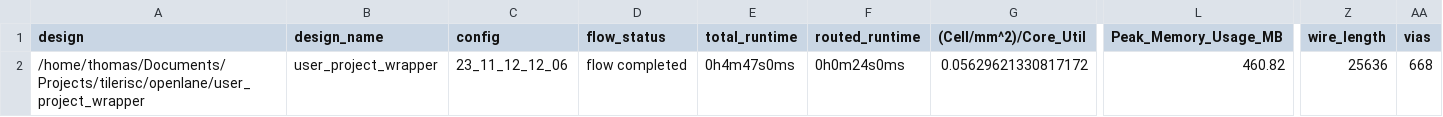
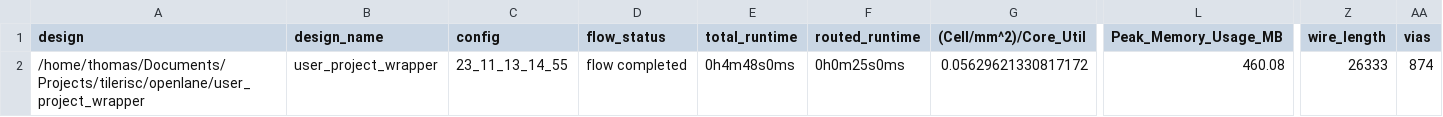
Before and after one commit to 0xTJ/tilerisc, a CSV file: signoff/user_project_wrapper/metrics.csv, drawn as a sheet; only a part is shown, gaps mark what is left out; the diff names each change by its address in the sheet, - before the commit and + after, or states it on an @@ line.

```diff
--- a/signoff/user_project_wrapper/metrics.csv
+++ b/signoff/user_project_wrapper/metrics.csv
-C2 (config): 23_11_12_12_06
+C2 (config): 23_11_13_14_55
-E2 (total_runtime): 0h4m47s0ms
+E2 (total_runtime): 0h4m48s0ms
-F2 (routed_runtime): 0h0m24s0ms
+F2 (routed_runtime): 0h0m25s0ms
-L2 (Peak_Memory_Usage_MB): 460.82
+L2 (Peak_Memory_Usage_MB): 460.08
-Z2 (wire_length): 25636
+Z2 (wire_length): 26333
-AA2 (vias): 668
+AA2 (vias): 874
```
Also changed, not shown: signoff/tjrpu/metrics.csv, 40 other files.
